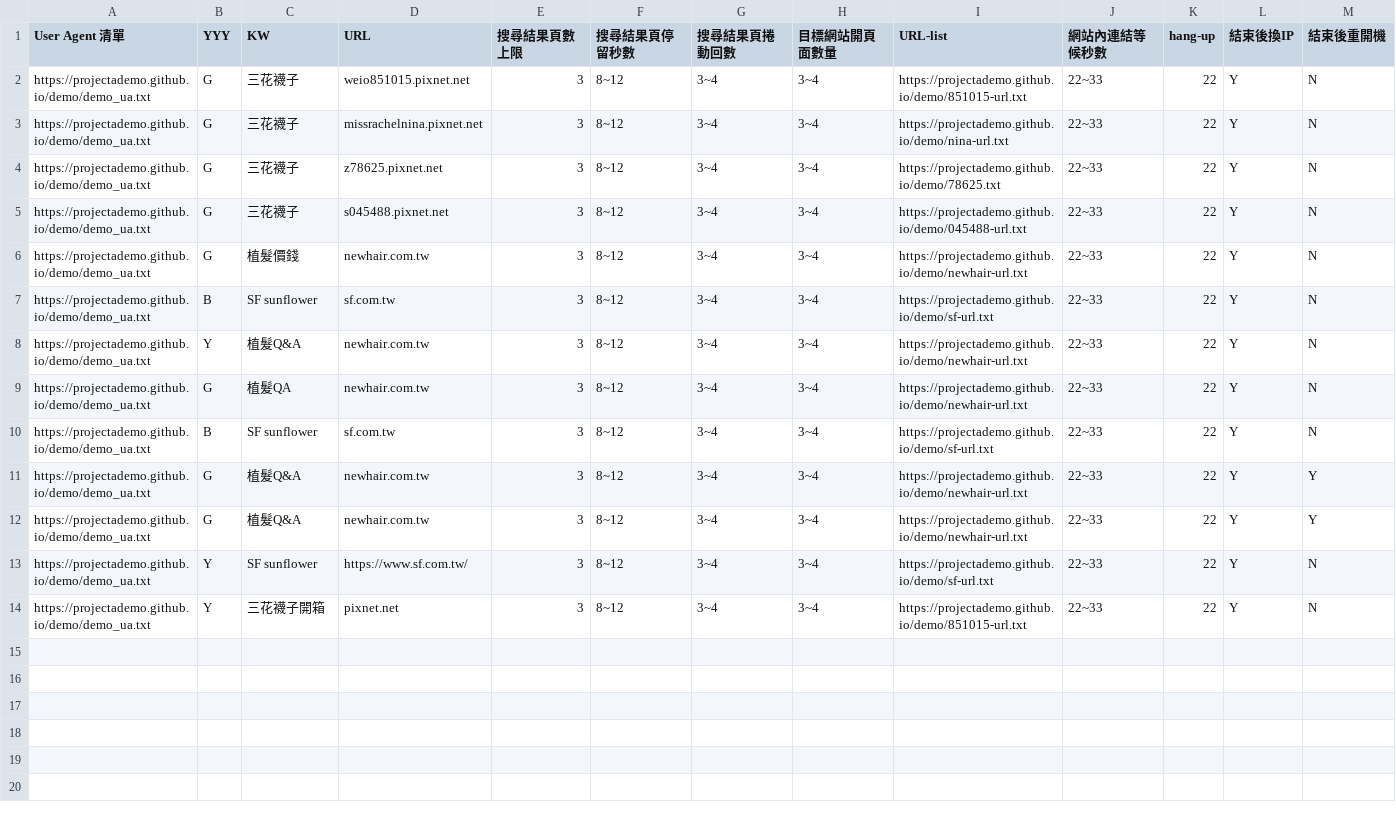
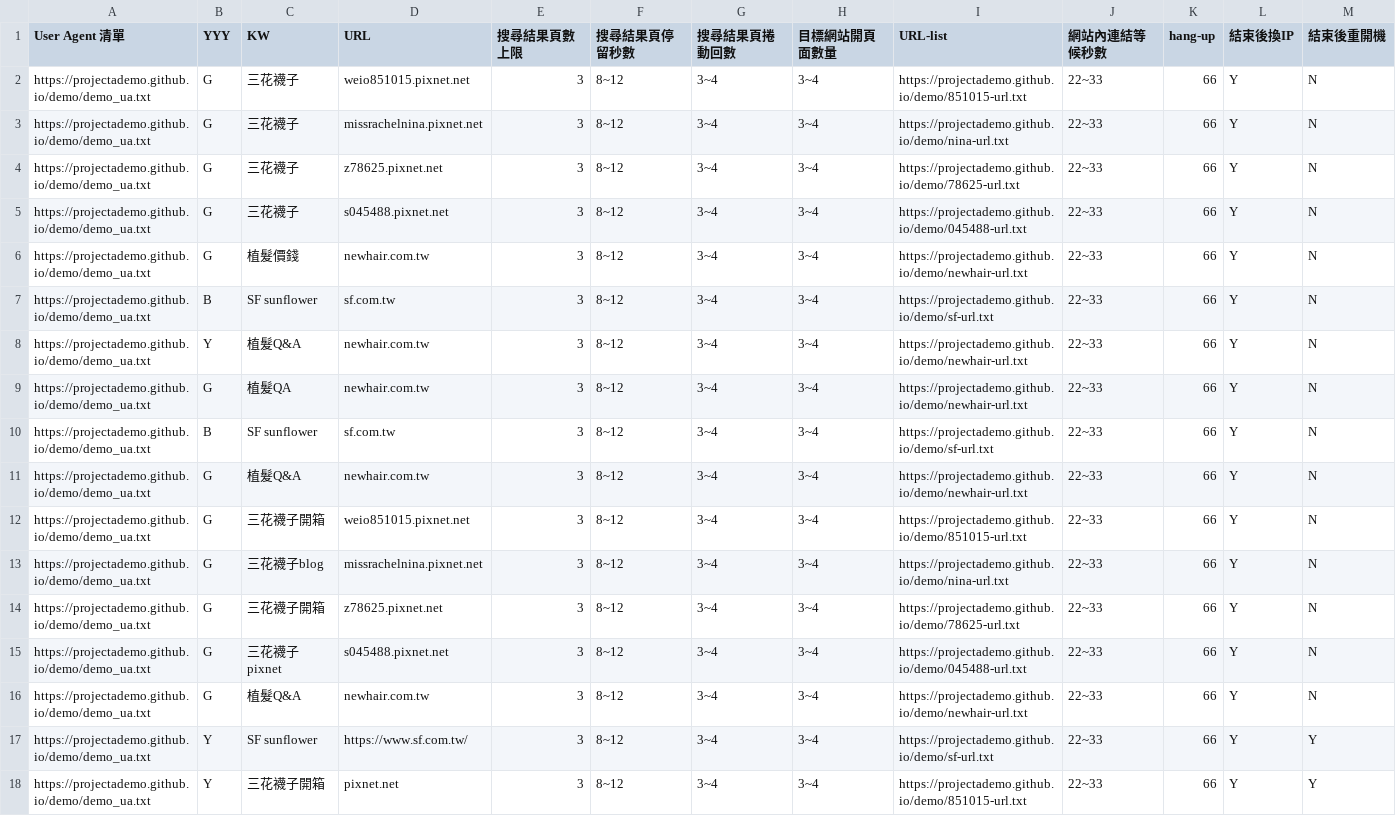
Before and after one commit to projectAdemo/demo, a CSV file: demo.csv, drawn as a sheet.

Commit message:
Add files via upload

```diff
--- a/demo.csv
+++ b/demo.csv
@@ -1,14 +1,18 @@
 User Agent 清單,YYY,KW,URL,搜尋結果頁數上限,搜尋結果頁停留秒數,搜尋結果頁捲動回數,目標網站開頁面數量,URL-list,網站內連結等候秒數,hang-up,結束後換IP,結束後重開機
-https://projectademo.github.io/demo/demo_ua.txt,G,三花襪子,weio851015.pixnet.net,3,8~12,3~4,3~4,https://projectademo.github.io/demo/851015-url.txt,22~33,22,Y,N
-https://projectademo.github.io/demo/demo_ua.txt,G,三花襪子,missrachelnina.pixnet.net,3,8~12,3~4,3~4,https://projectademo.github.io/demo/nina-url.txt,22~33,22,Y,N
-https://projectademo.github.io/demo/demo_ua.txt,G,三花襪子,z78625.pixnet.net,3,8~12,3~4,3~4,https://projectademo.github.io/demo/78625.txt,22~33,22,Y,N
-https://projectademo.github.io/demo/demo_ua.txt,G,三花襪子,s045488.pixnet.net,3,8~12,3~4,3~4,https://projectademo.github.io/demo/045488-url.txt,22~33,22,Y,N
-https://projectademo.github.io/demo/demo_ua.txt,G,植髮價錢,newhair.com.tw,3,8~12,3~4,3~4,https://projectademo.github.io/demo/newhair-url.txt,22~33,22,Y,N
-https://projectademo.github.io/demo/demo_ua.txt,B,SF sunflower,sf.com.tw,3,8~12,3~4,3~4,https://projectademo.github.io/demo/sf-url.txt,22~33,22,Y,N
-https://projectademo.github.io/demo/demo_ua.txt,Y,植髮Q&A,newhair.com.tw,3,8~12,3~4,3~4,https://projectademo.github.io/demo/newhair-url.txt,22~33,22,Y,N
-https://projectademo.github.io/demo/demo_ua.txt,G,植髮QA,newhair.com.tw,3,8~12,3~4,3~4,https://projectademo.github.io/demo/newhair-url.txt,22~33,22,Y,N
-https://projectademo.github.io/demo/demo_ua.txt,B,SF sunflower,sf.com.tw,3,8~12,3~4,3~4,https://projectademo.github.io/demo/sf-url.txt,22~33,22,Y,N
-https://projectademo.github.io/demo/demo_ua.txt,G,植髮Q&A,newhair.com.tw,3,8~12,3~4,3~4,https://projectademo.github.io/demo/newhair-url.txt,22~33,22,Y,Y
-https://projectademo.github.io/demo/demo_ua.txt,G,植髮Q&A,newhair.com.tw,3,8~12,3~4,3~4,https://projectademo.github.io/demo/newhair-url.txt,22~33,22,Y,Y
-https://projectademo.github.io/demo/demo_ua.txt,Y,SF sunflower,https://www.sf.com.tw/,3,8~12,3~4,3~4,https://projectademo.github.io/demo/sf-url.txt,22~33,22,Y,N
-https://projectademo.github.io/demo/demo_ua.txt,Y,三花襪子開箱,pixnet.net,3,8~12,3~4,3~4,https://projectademo.github.io/demo/851015-url.txt,22~33,22,Y,N
+https://projectademo.github.io/demo/demo_ua.txt,G,三花襪子,weio851015.pixnet.net,3,8~12,3~4,3~4,https://projectademo.github.io/demo/851015-url.txt,22~33,66,Y,N
+https://projectademo.github.io/demo/demo_ua.txt,G,三花襪子,missrachelnina.pixnet.net,3,8~12,3~4,3~4,https://projectademo.github.io/demo/nina-url.txt,22~33,66,Y,N
+https://projectademo.github.io/demo/demo_ua.txt,G,三花襪子,z78625.pixnet.net,3,8~12,3~4,3~4,https://projectademo.github.io/demo/78625-url.txt,22~33,66,Y,N
+https://projectademo.github.io/demo/demo_ua.txt,G,三花襪子,s045488.pixnet.net,3,8~12,3~4,3~4,https://projectademo.github.io/demo/045488-url.txt,22~33,66,Y,N
+https://projectademo.github.io/demo/demo_ua.txt,G,植髮價錢,newhair.com.tw,3,8~12,3~4,3~4,https://projectademo.github.io/demo/newhair-url.txt,22~33,66,Y,N
+https://projectademo.github.io/demo/demo_ua.txt,B,SF sunflower,sf.com.tw,3,8~12,3~4,3~4,https://projectademo.github.io/demo/sf-url.txt,22~33,66,Y,N
+https://projectademo.github.io/demo/demo_ua.txt,Y,植髮Q&A,newhair.com.tw,3,8~12,3~4,3~4,https://projectademo.github.io/demo/newhair-url.txt,22~33,66,Y,N
+https://projectademo.github.io/demo/demo_ua.txt,G,植髮QA,newhair.com.tw,3,8~12,3~4,3~4,https://projectademo.github.io/demo/newhair-url.txt,22~33,66,Y,N
+https://projectademo.github.io/demo/demo_ua.txt,B,SF sunflower,sf.com.tw,3,8~12,3~4,3~4,https://projectademo.github.io/demo/sf-url.txt,22~33,66,Y,N
+https://projectademo.github.io/demo/demo_ua.txt,G,植髮Q&A,newhair.com.tw,3,8~12,3~4,3~4,https://projectademo.github.io/demo/newhair-url.txt,22~33,66,Y,N
+https://projectademo.github.io/demo/demo_ua.txt,G,三花襪子開箱,weio851015.pixnet.net,3,8~12,3~4,3~4,https://projectademo.github.io/demo/851015-url.txt,22~33,66,Y,N
+https://projectademo.github.io/demo/demo_ua.txt,G,三花襪子blog,missrachelnina.pixnet.net,3,8~12,3~4,3~4,https://projectademo.github.io/demo/nina-url.txt,22~33,66,Y,N
+https://projectademo.github.io/demo/demo_ua.txt,G,三花襪子開箱,z78625.pixnet.net,3,8~12,3~4,3~4,https://projectademo.github.io/demo/78625-url.txt,22~33,66,Y,N
+https://projectademo.github.io/demo/demo_ua.txt,G,三花襪子 pixnet,s045488.pixnet.net,3,8~12,3~4,3~4,https://projectademo.github.io/demo/045488-url.txt,22~33,66,Y,N
+https://projectademo.github.io/demo/demo_ua.txt,G,植髮Q&A,newhair.com.tw,3,8~12,3~4,3~4,https://projectademo.github.io/demo/newhair-url.txt,22~33,66,Y,N
+https://projectademo.github.io/demo/demo_ua.txt,Y,SF sunflower,https://www.sf.com.tw/,3,8~12,3~4,3~4,https://projectademo.github.io/demo/sf-url.txt,22~33,66,Y,Y
+https://projectademo.github.io/demo/demo_ua.txt,Y,三花襪子開箱,pixnet.net,3,8~12,3~4,3~4,https://projectademo.github.io/demo/851015-url.txt,22~33,66,Y,Y
```
